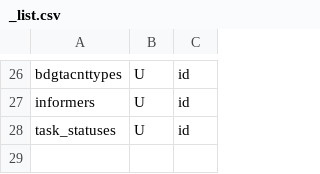
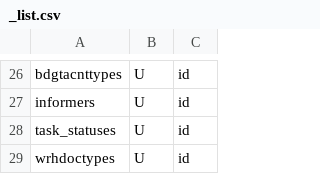
Before and after one commit to snsusa02-png/sas3, a CSV file: database/seeds/src/sys/_list.csv, drawn as a sheet; only a part is shown, gaps mark what is left out; the diff names each change by its address in the sheet, - before the commit and + after, or states it on an @@ line.

```diff
--- a/database/seeds/src/sys/_list.csv
+++ b/database/seeds/src/sys/_list.csv
+row 29: wrhdoctypes | U | id
```
Also changed, not shown: database/seeds/src/sys/wrhdoctypes.csv, 52 other files.
